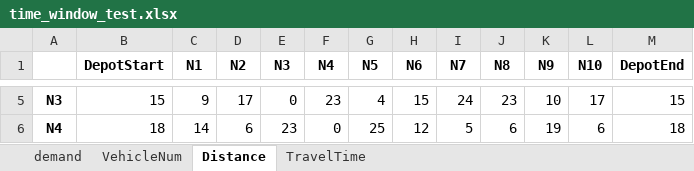
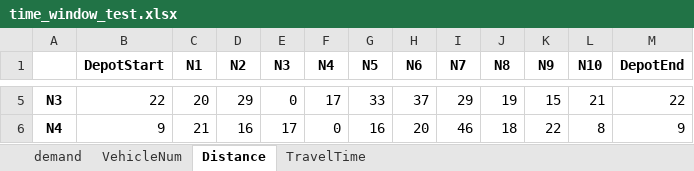
Before and after one commit to sanderalthuis/AE4441-16_OperationsOptimisation, an Excel workbook: Practical/time_window_test.xlsx, sheet Distance, drawn as a sheet; only a part is shown, gaps mark what is left out; values as stored, in another font and other column widths than the file's, no borders; the diff covers the shown part only; the diff names each change by its address in the sheet, - before the commit and + after, or states it on an @@ line.

```diff
--- a/Practical/time_window_test.xlsx (sheet Distance)
+++ b/Practical/time_window_test.xlsx (sheet Distance)
-B5 (DepotStart): 15
+B5 (DepotStart): 22
-C5 (N1): 9
+C5 (N1): 20
-D5 (N2): 17
+D5 (N2): 29
-F5 (N4): 23
+F5 (N4): 17
-G5 (N5): 4
+G5 (N5): 33
-H5 (N6): 15
+H5 (N6): 37
-I5 (N7): 24
+I5 (N7): 29
-J5 (N8): 23
+J5 (N8): 19
-K5 (N9): 10
+K5 (N9): 15
-L5 (N10): 17
+L5 (N10): 21
-M5 (DepotEnd): 15
+M5 (DepotEnd): 22
-B6 (DepotStart): 18
+B6 (DepotStart): 9
-C6 (N1): 14
+C6 (N1): 21
-D6 (N2): 6
+D6 (N2): 16
-E6 (N3): 23
+E6 (N3): 17
-G6 (N5): 25
+G6 (N5): 16
-H6 (N6): 12
+H6 (N6): 20
-I6 (N7): 5
+I6 (N7): 46
-J6 (N8): 6
+J6 (N8): 18
-K6 (N9): 19
+K6 (N9): 22
-L6 (N10): 6
+L6 (N10): 8
-M6 (DepotEnd): 18
+M6 (DepotEnd): 9
```
Also changed, not shown: 108 edited cells elsewhere in this sheet, sheet TravelTime, sheet demand, sheet VehicleNum, 1 other file.
